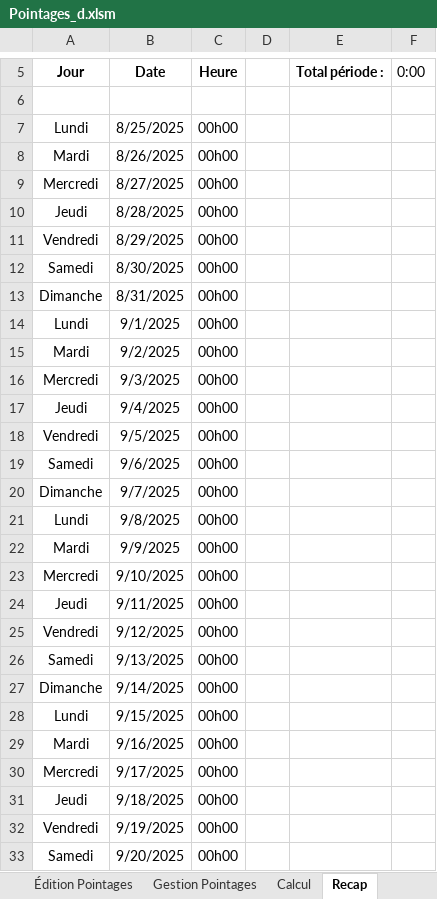
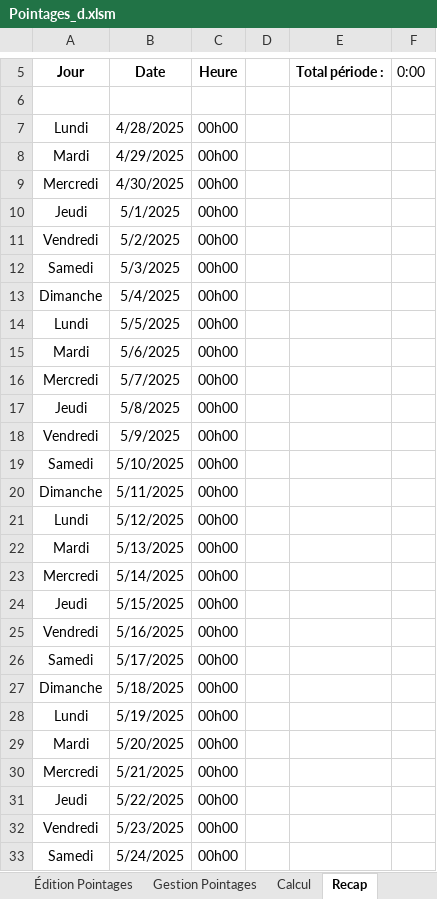
Before and after one commit to avigeilpro/PointagesXL, an Excel workbook: Pointages/Pointages_d.xlsm, sheet Recap, drawn as a sheet; only a part is shown, gaps mark what is left out; values as stored, in another font and other column widths than the file's, no borders; the diff covers the shown part only; the diff names each change by its address in the sheet, - before the commit and + after, or states it on an @@ line.

```diff
--- a/Pointages/Pointages_d.xlsm (sheet Recap)
+++ b/Pointages/Pointages_d.xlsm (sheet Recap)
-B7 (Date): 8/25/2025
+B7 (Date): 4/28/2025
-B8 (Date): 8/26/2025
+B8 (Date): 4/29/2025
-B9 (Date): 8/27/2025
+B9 (Date): 4/30/2025
-B10 (Date): 8/28/2025
+B10 (Date): 5/1/2025
-B11 (Date): 8/29/2025
+B11 (Date): 5/2/2025
-B12 (Date): 8/30/2025
+B12 (Date): 5/3/2025
-B13 (Date): 8/31/2025
+B13 (Date): 5/4/2025
-B14 (Date): 9/1/2025
+B14 (Date): 5/5/2025
-B15 (Date): 9/2/2025
+B15 (Date): 5/6/2025
-B16 (Date): 9/3/2025
+B16 (Date): 5/7/2025
-B17 (Date): 9/4/2025
+B17 (Date): 5/8/2025
-B18 (Date): 9/5/2025
+B18 (Date): 5/9/2025
-B19 (Date): 9/6/2025
+B19 (Date): 5/10/2025
-B20 (Date): 9/7/2025
+B20 (Date): 5/11/2025
-B21 (Date): 9/8/2025
+B21 (Date): 5/12/2025
-B22 (Date): 9/9/2025
+B22 (Date): 5/13/2025
-B23 (Date): 9/10/2025
+B23 (Date): 5/14/2025
-B24 (Date): 9/11/2025
+B24 (Date): 5/15/2025
-B25 (Date): 9/12/2025
+B25 (Date): 5/16/2025
-B26 (Date): 9/13/2025
+B26 (Date): 5/17/2025
-B27 (Date): 9/14/2025
+B27 (Date): 5/18/2025
-B28 (Date): 9/15/2025
+B28 (Date): 5/19/2025
-B29 (Date): 9/16/2025
+B29 (Date): 5/20/2025
-B30 (Date): 9/17/2025
+B30 (Date): 5/21/2025
-B31 (Date): 9/18/2025
+B31 (Date): 5/22/2025
-B32 (Date): 9/19/2025
+B32 (Date): 5/23/2025
-B33 (Date): 9/20/2025
+B33 (Date): 5/24/2025
```
Also changed, not shown: 1 edited cell elsewhere in this sheet, sheet Calcul, sheet Inter, sheet FHebdo, formulas that keep their value, charts or pictures.
